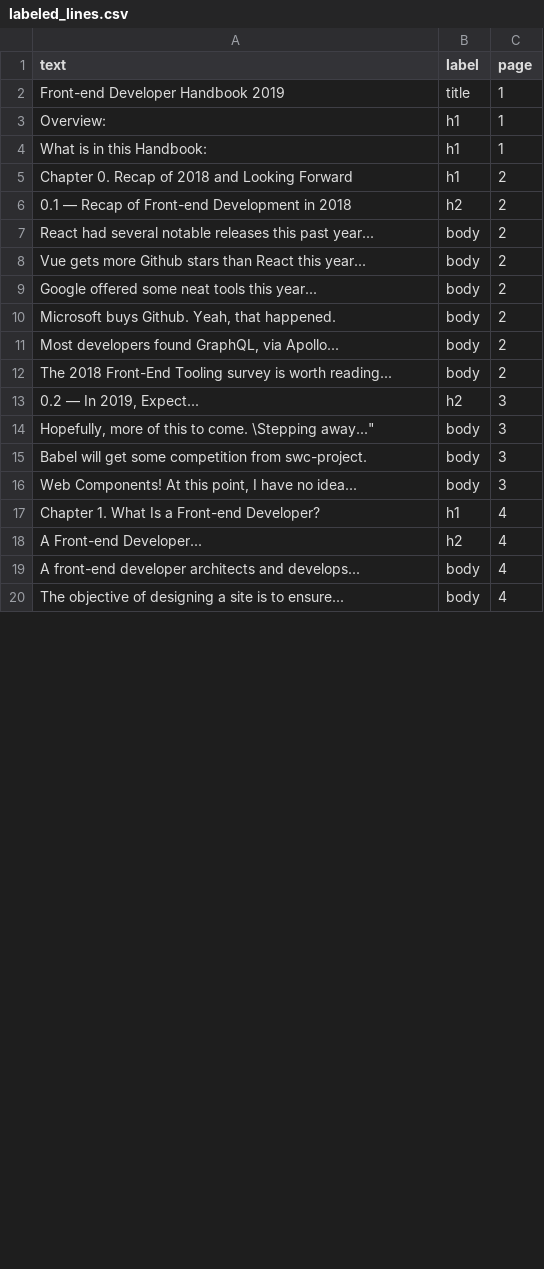
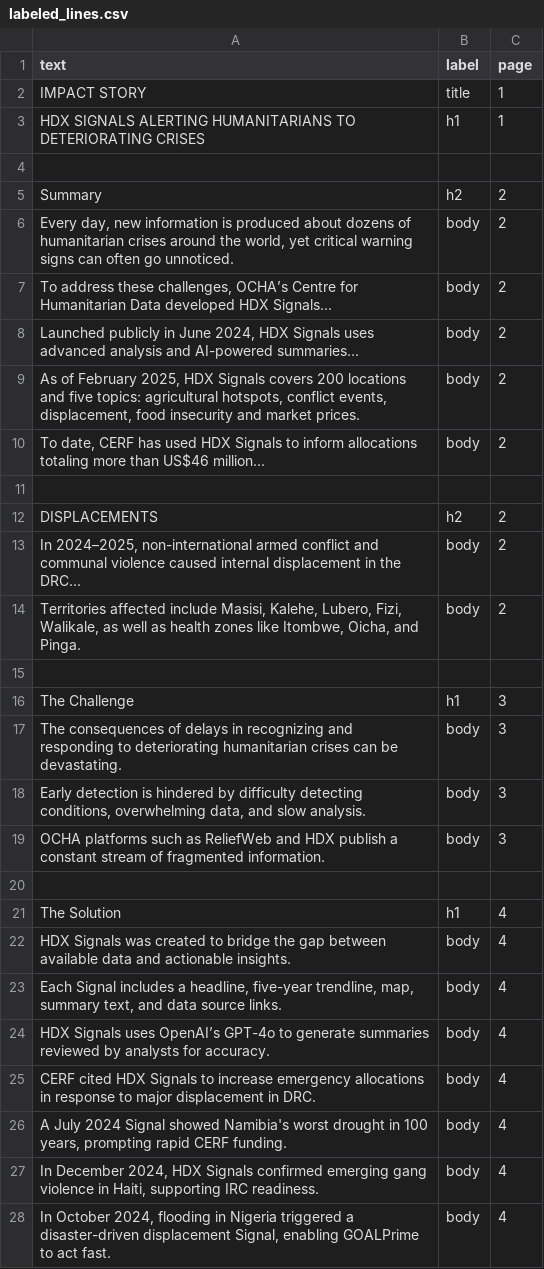
Before and after one commit to Siddharthcoding/Team_CODDIIII_1A_Repo, a CSV file: dataset/labeled_lines.csv, drawn as a sheet; only a part is shown; the diff covers the shown part only.

```diff
--- a/dataset/labeled_lines.csv
+++ b/dataset/labeled_lines.csv
@@ -1,20 +1,28 @@
 text,label,page
-"Front-end Developer Handbook 2019",title,1
-"Overview:",h1,1
-"What is in this Handbook:",h1,1
-"Chapter 0. Recap of 2018 and Looking Forward",h1,2
-"0.1 — Recap of Front-end Development in 2018",h2,2
-"React had several notable releases this past year...",body,2
-"Vue gets more Github stars than React this year...",body,2
-"Google offered some neat tools this year...",body,2
-"Microsoft buys Github. Yeah, that happened.",body,2
-"Most developers found GraphQL, via Apollo...",body,2
-"The 2018 Front-End Tooling survey is worth reading...",body,2
-"0.2 — In 2019, Expect...",h2,3
-"Hopefully, more of this to come. \"Stepping away...",body,3
-"Babel will get some competition from swc-project.",body,3
-"Web Components! At this point, I have no idea...",body,3
-"Chapter 1. What Is a Front-end Developer?",h1,4
-"A Front-end Developer...",h2,4
-"A front-end developer architects and develops...",body,4
-"The objective of designing a site is to ensure...",body,4
+"IMPACT STORY",title,1
+"HDX SIGNALS ALERTING HUMANITARIANS TO DETERIORATING CRISES",h1,1
+
+"Summary",h2,2
+"Every day, new information is produced about dozens of humanitarian crises around the world, yet critical warning signs can often go unnoticed.",body,2
+"To address these challenges, OCHA’s Centre for Humanitarian Data developed HDX Signals...",body,2
+"Launched publicly in June 2024, HDX Signals uses advanced analysis and AI-powered summaries...",body,2
+"As of February 2025, HDX Signals covers 200 locations and five topics: agricultural hotspots, conflict events, displacement, food insecurity and market prices.",body,2
+"To date, CERF has used HDX Signals to inform allocations totaling more than US$46 million...",body,2
+
+"DISPLACEMENTS",h2,2
+"In 2024–2025, non-international armed conflict and communal violence caused internal displacement in the DRC...",body,2
+"Territories affected include Masisi, Kalehe, Lubero, Fizi, Walikale, as well as health zones like Itombwe, Oicha, and Pinga.",body,2
+
+"The Challenge",h1,3
+"The consequences of delays in recognizing and responding to deteriorating humanitarian crises can be devastating.",body,3
+"Early detection is hindered by difficulty detecting conditions, overwhelming data, and slow analysis.",body,3
+"OCHA platforms such as ReliefWeb and HDX publish a constant stream of fragmented information.",body,3
+
+"The Solution",h1,4
+"HDX Signals was created to bridge the gap between available data and actionable insights.",body,4
+"Each Signal includes a headline, five-year trendline, map, summary text, and data source links.",body,4
+"HDX Signals uses OpenAI’s GPT-4o to generate summaries reviewed by analysts for accuracy.",body,4
+"CERF cited HDX Signals to increase emergency allocations in response to major displacement in DRC.",body,4
+"A July 2024 Signal showed Namibia's worst drought in 100 years, prompting rapid CERF funding.",body,4
+"In December 2024, HDX Signals confirmed emerging gang violence in Haiti, supporting IRC readiness.",body,4
+"In October 2024, flooding in Nigeria triggered a disaster-driven displacement Signal, enabling GOALPrime to act fast.",body,4
```
Also changed, not shown: 3 added rows, 13 removed rows and 14 edited cells elsewhere in this file, 25 other files.
